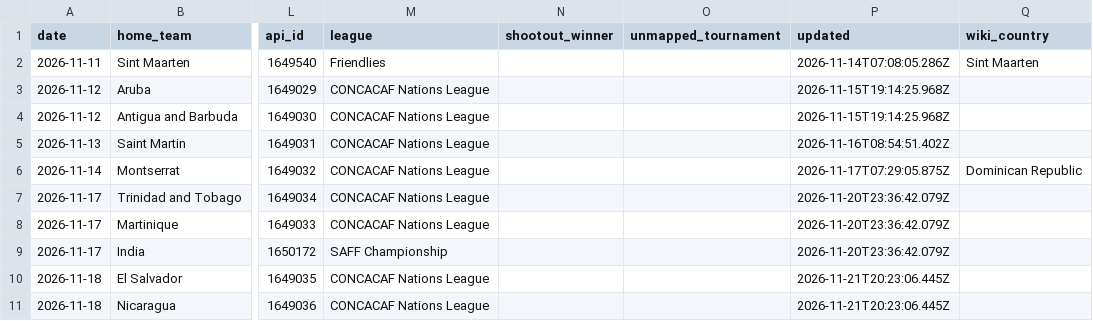
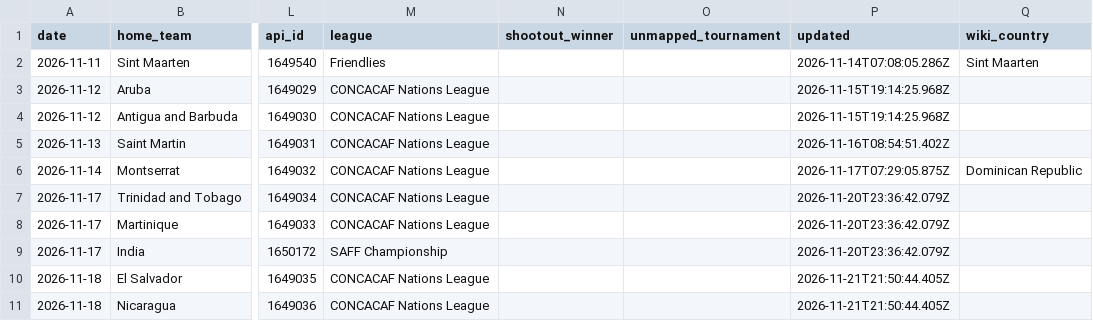
Before and after one commit to formlinedata/formline, a CSV file: build/store/gapfill-men.csv, drawn as a sheet; only a part is shown, gaps mark what is left out; the diff names each change by its address in the sheet, - before the commit and + after, or states it on an @@ line.

Commit message:
Nightly data 2026-11-21

```diff
--- a/build/store/gapfill-men.csv
+++ b/build/store/gapfill-men.csv
-P10:P11 (updated): 2026-11-21T20:23:06.445Z
+P10:P11 (updated): 2026-11-21T21:50:44.405Z
```
Also changed, not shown: 4 other files.
